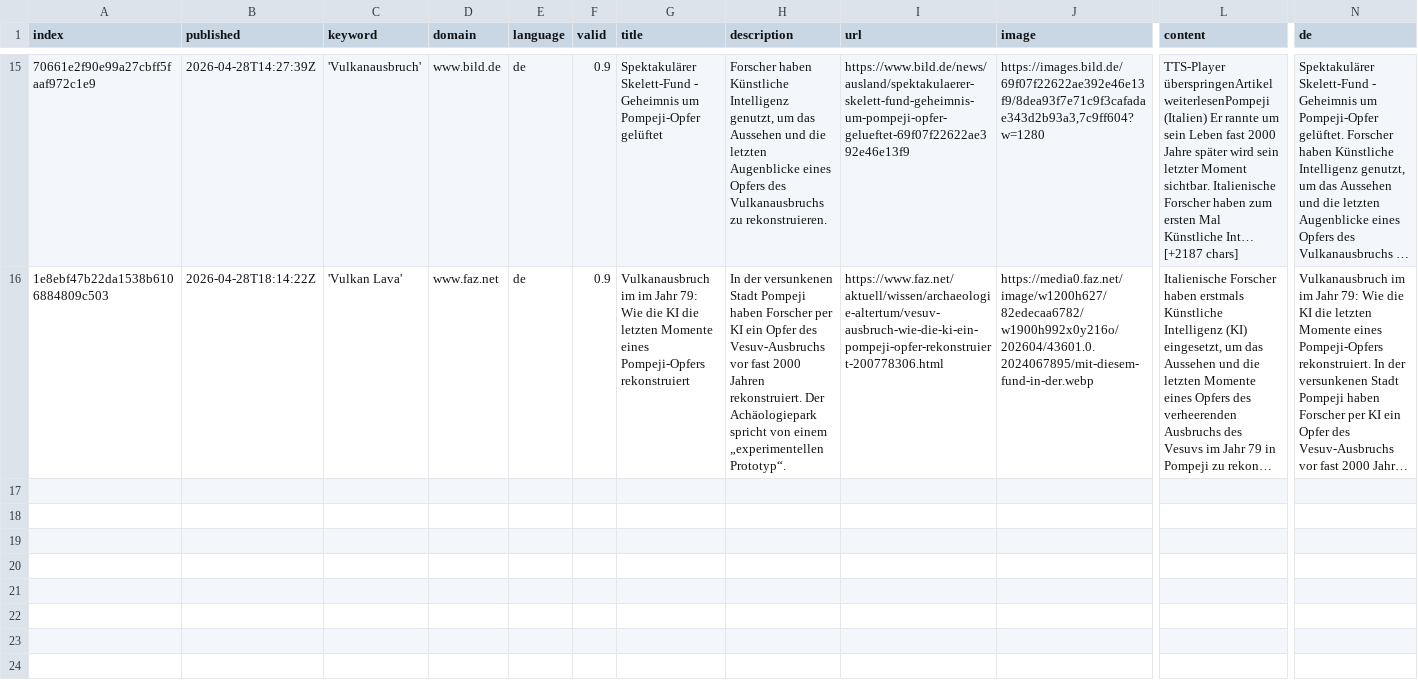
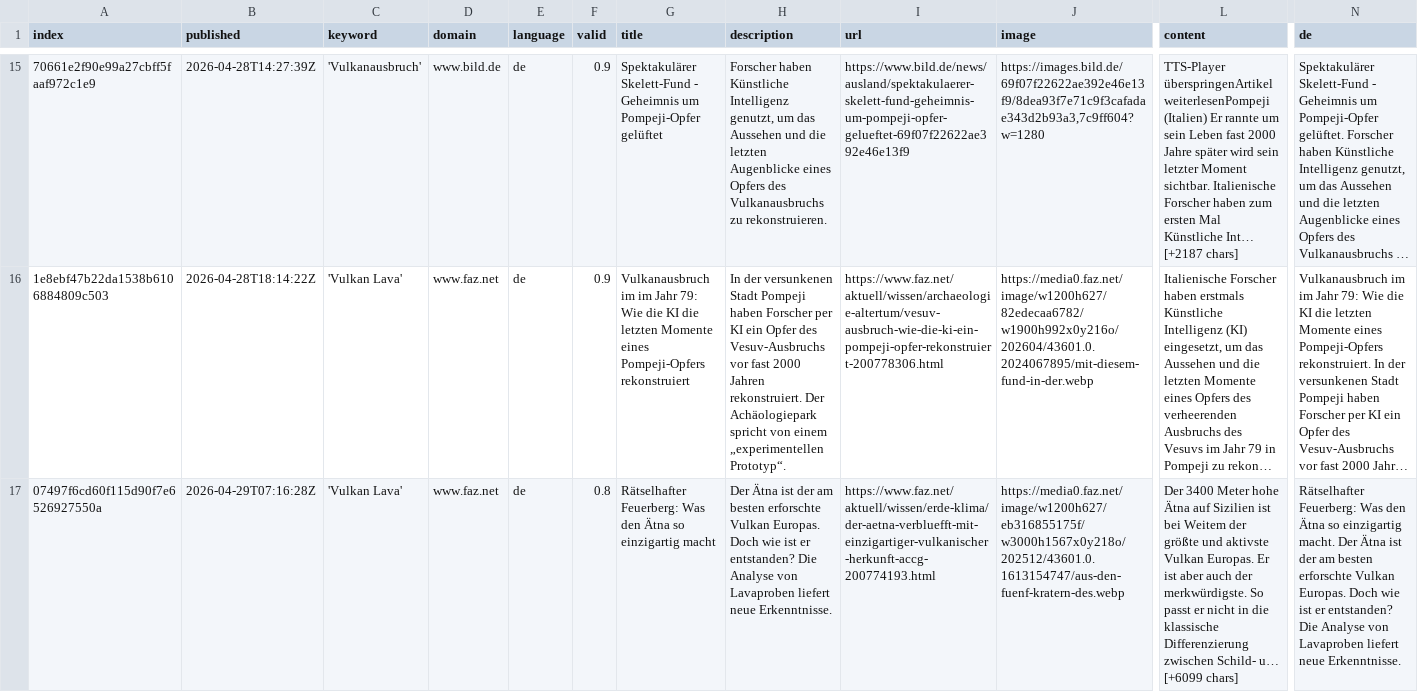
Before and after one commit to paularicarda-news/VolcanoIsComing, a CSV file: csv/news_2026_04.csv, drawn as a sheet; only a part is shown, gaps mark what is left out; long unchanged cells end in …; rows hold the shown columns only; the diff names each change by its address in the sheet, - before the commit and + after, or states it on an @@ line.

```diff
--- a/csv/news_2026_04.csv
+++ b/csv/news_2026_04.csv
+row 17: 07497f6cd60f115d90f7e6526927550a | 2026-04-29T07:16:28Z | 'Vulkan Lava' | www.faz.net | de | 0.8 | Rätselhafter Feuerberg: Was den Ätna so einzigartig macht | Der Ätna ist der am besten erforschte Vulkan Europas. Doch wie ist er entstanden? Die Analyse von Lavaproben liefert neue Erkenntnisse. | https://www.faz.net/aktuell/wissen/erde-klima/der-aetna-verbluefft-mit-einzigartiger-vulkanischer-herkunft-accg-200774193.html | https://media0.faz.net/image/w1200h627/eb316855175f/w3000h1567x0y218o/202512/43601.0.1613154747/aus-den-fuenf-kratern-des.webp | Der 3400 Meter hohe Ätna auf Sizilien ist bei Weitem der größte und aktivste Vulkan Europas. Er ist aber auch der merkwürdigste. So passt er nicht in die klassische Differenzierung zwischen Schild- u… [+6099 chars] | Rätselhafter Feuerberg: Was den Ätna so einzigartig macht. Der Ätna ist der am besten erforschte Vulkan Europas. Doch wie ist er entstanden? Die Analyse von Lavaproben liefert neue Erkenntnisse.
```
Also changed, not shown: keywords.csv.
